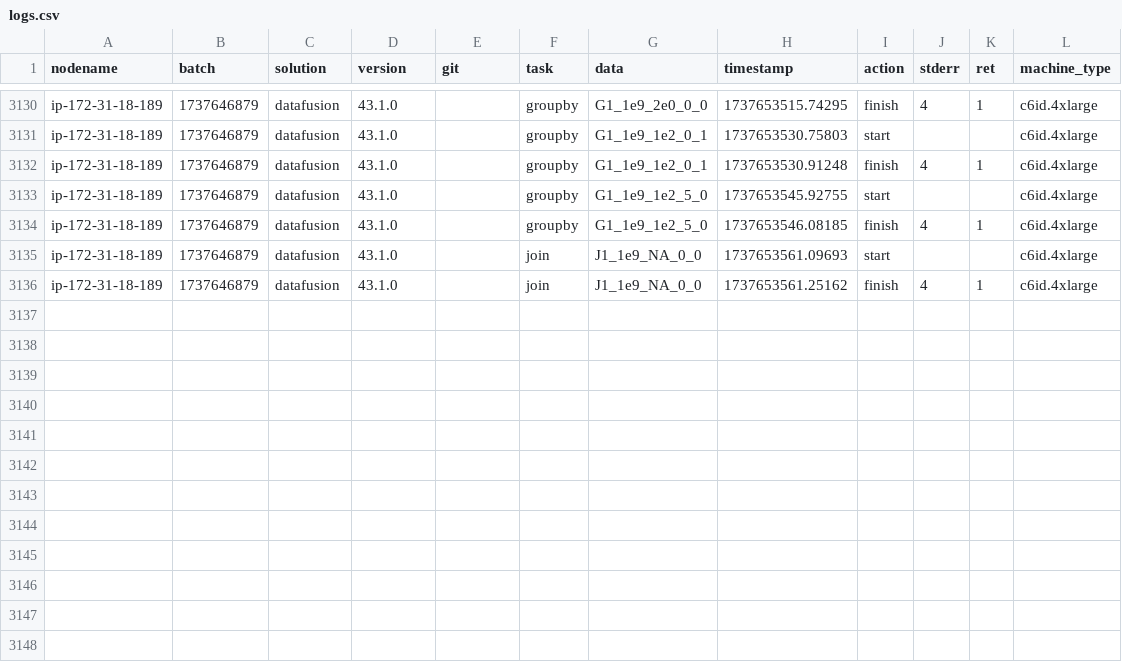
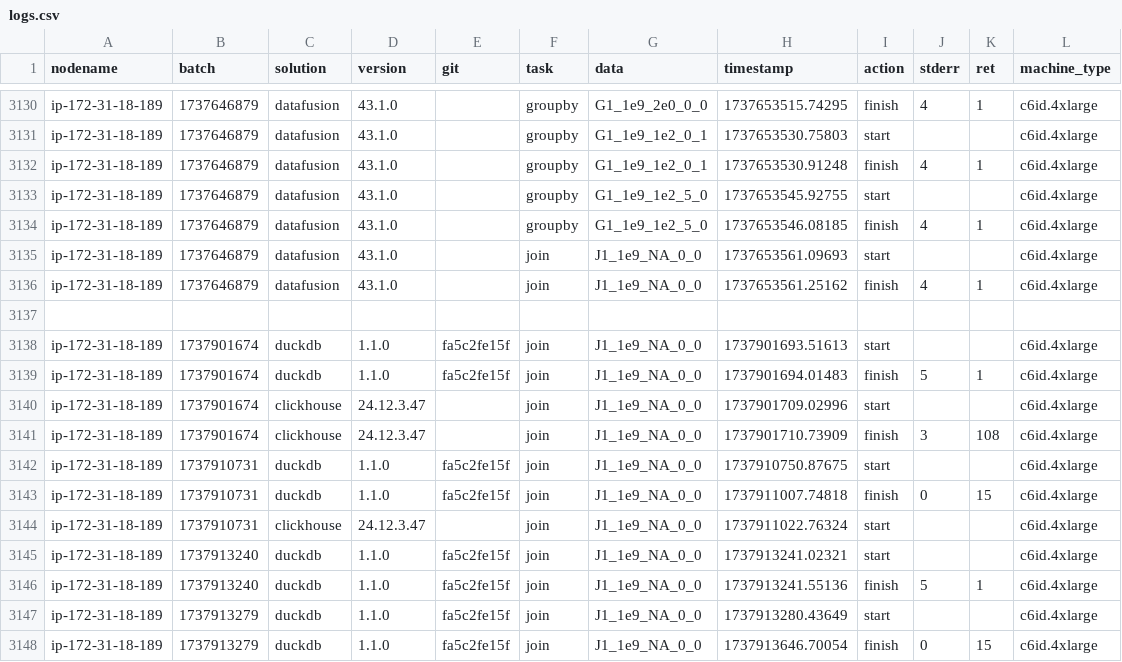
Before and after one commit to wudidapaopao/db-benchmark, a CSV file: logs.csv, drawn as a sheet; only a part is shown, gaps mark what is left out.

```diff
--- a/logs.csv
+++ b/logs.csv
@@ -3136 +3136,13 @@ ip-172-31-18-189,1737646879,datafusion,43.1.0,,join,J1_1e9_NA_0_0,1737653561.096
 ip-172-31-18-189,1737646879,datafusion,43.1.0,,join,J1_1e9_NA_0_0,1737653561.25162,finish,4,1,c6id.4xlarge
+
+ip-172-31-18-189,1737901674,duckdb,1.1.0,fa5c2fe15f,join,J1_1e9_NA_0_0,1737901693.51613,start,,,c6id.4xlarge
+ip-172-31-18-189,1737901674,duckdb,1.1.0,fa5c2fe15f,join,J1_1e9_NA_0_0,1737901694.01483,finish,5,1,c6id.4xlarge
+ip-172-31-18-189,1737901674,clickhouse,24.12.3.47,,join,J1_1e9_NA_0_0,1737901709.02996,start,,,c6id.4xlarge
+ip-172-31-18-189,1737901674,clickhouse,24.12.3.47,,join,J1_1e9_NA_0_0,1737901710.73909,finish,3,108,c6id.4xlarge
+ip-172-31-18-189,1737910731,duckdb,1.1.0,fa5c2fe15f,join,J1_1e9_NA_0_0,1737910750.87675,start,,,c6id.4xlarge
+ip-172-31-18-189,1737910731,duckdb,1.1.0,fa5c2fe15f,join,J1_1e9_NA_0_0,1737911007.74818,finish,0,15,c6id.4xlarge
+ip-172-31-18-189,1737910731,clickhouse,24.12.3.47,,join,J1_1e9_NA_0_0,1737911022.76324,start,,,c6id.4xlarge
+ip-172-31-18-189,1737913240,duckdb,1.1.0,fa5c2fe15f,join,J1_1e9_NA_0_0,1737913241.02321,start,,,c6id.4xlarge
+ip-172-31-18-189,1737913240,duckdb,1.1.0,fa5c2fe15f,join,J1_1e9_NA_0_0,1737913241.55136,finish,5,1,c6id.4xlarge
+ip-172-31-18-189,1737913279,duckdb,1.1.0,fa5c2fe15f,join,J1_1e9_NA_0_0,1737913280.43649,start,,,c6id.4xlarge
+ip-172-31-18-189,1737913279,duckdb,1.1.0,fa5c2fe15f,join,J1_1e9_NA_0_0,1737913646.70054,finish,0,15,c6id.4xlarge
```
Also changed, not shown: 4 other files.
